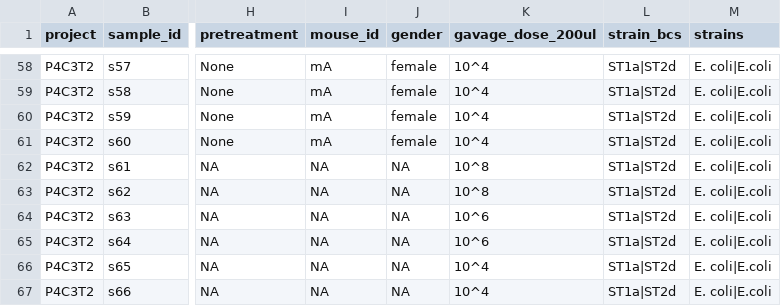
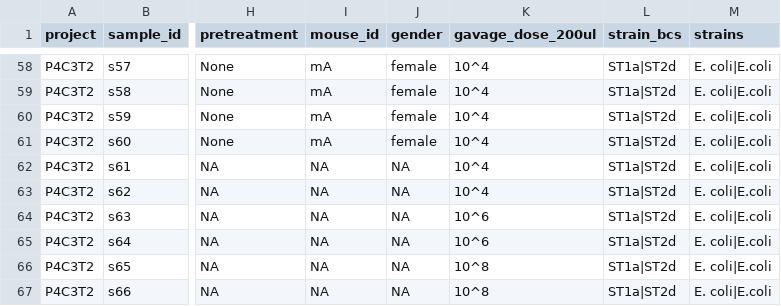
Before and after one commit to c-ruprecht/population_bottlenecks, a TSV file: input_files/metadata/P4C3T2_cr_mouse_sample.tsv, drawn as a sheet; only a part is shown, gaps mark what is left out; the diff names each change by its address in the sheet, - before the commit and + after, or states it on an @@ line.

```diff
--- a/input_files/metadata/P4C3T2_cr_mouse_sample.tsv
+++ b/input_files/metadata/P4C3T2_cr_mouse_sample.tsv
-K62:K63 (gavage_dose_200ul): 10^8
+K62:K63 (gavage_dose_200ul): 10^4
-K66:K67 (gavage_dose_200ul): 10^4
+K66:K67 (gavage_dose_200ul): 10^8
```
Also changed, not shown: input_files/metadata/P4C3T1_cr_mouse_sample - P4C3T1.tsv, 3 other files.
